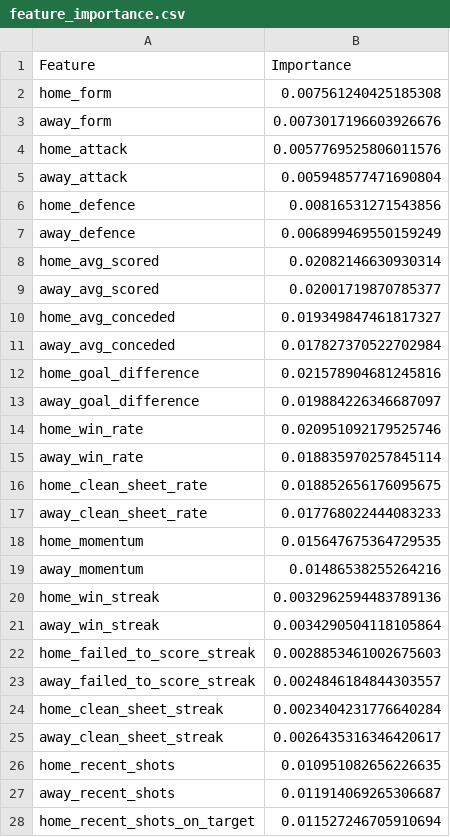
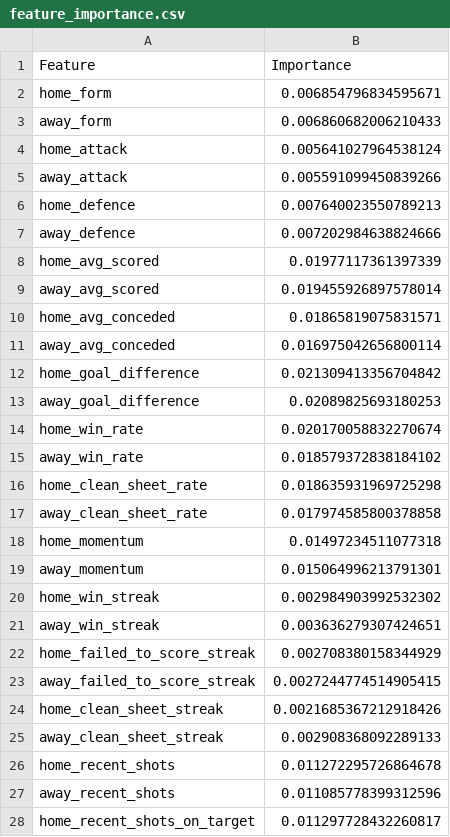
Before and after one commit to lastydoncan-collab/footy254, a CSV file: ml_pipeline/models/feature_importance.csv, drawn as a sheet; only a part is shown; the diff covers the shown part only.

```diff
--- a/ml_pipeline/models/feature_importance.csv
+++ b/ml_pipeline/models/feature_importance.csv
@@ -1,28 +1,28 @@
 Feature,Importance
-home_form,0.007561240425185308
-away_form,0.0073017196603926676
-home_attack,0.0057769525806011576
-away_attack,0.005948577471690804
-home_defence,0.00816531271543856
-away_defence,0.006899469550159249
-home_avg_scored,0.02082146630930314
-away_avg_scored,0.02001719870785377
-home_avg_conceded,0.019349847461817327
-away_avg_conceded,0.017827370522702984
-home_goal_difference,0.021578904681245816
-away_goal_difference,0.019884226346687097
-home_win_rate,0.020951092179525746
-away_win_rate,0.018835970257845114
-home_clean_sheet_rate,0.018852656176095675
-away_clean_sheet_rate,0.017768022444083233
-home_momentum,0.015647675364729535
-away_momentum,0.01486538255264216
-home_win_streak,0.0032962594483789136
-away_win_streak,0.0034290504118105864
-home_failed_to_score_streak,0.0028853461002675603
-away_failed_to_score_streak,0.0024846184844303557
-home_clean_sheet_streak,0.0023404231776640284
-away_clean_sheet_streak,0.0026435316346420617
-home_recent_shots,0.010951082656226635
-away_recent_shots,0.011914069265306687
-home_recent_shots_on_target,0.011527246705910694
+home_form,0.006854796834595671
+away_form,0.006860682006210433
+home_attack,0.005641027964538124
+away_attack,0.005591099450839266
+home_defence,0.007640023550789213
+away_defence,0.007202984638824666
+home_avg_scored,0.01977117361397339
+away_avg_scored,0.019455926897578014
+home_avg_conceded,0.01865819075831571
+away_avg_conceded,0.016975042656800114
+home_goal_difference,0.021309413356704842
+away_goal_difference,0.02089825693180253
+home_win_rate,0.020170058832270674
+away_win_rate,0.018579372838184102
+home_clean_sheet_rate,0.018635931969725298
+away_clean_sheet_rate,0.017974585800378858
+home_momentum,0.01497234511077318
+away_momentum,0.015064996213791301
+home_win_streak,0.002984903992532302
+away_win_streak,0.003636279307424651
+home_failed_to_score_streak,0.002708380158344929
+away_failed_to_score_streak,0.0027244774514905415
+home_clean_sheet_streak,0.0021685367212918426
+away_clean_sheet_streak,0.002908368092289133
+home_recent_shots,0.011272295726864678
+away_recent_shots,0.011085778399312596
+home_recent_shots_on_target,0.011297728432260817
```
Also changed, not shown: 47 edited cells elsewhere in this file, 49 other files.
